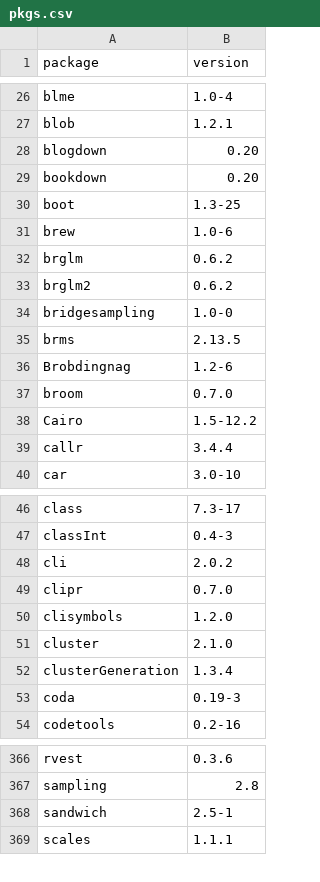
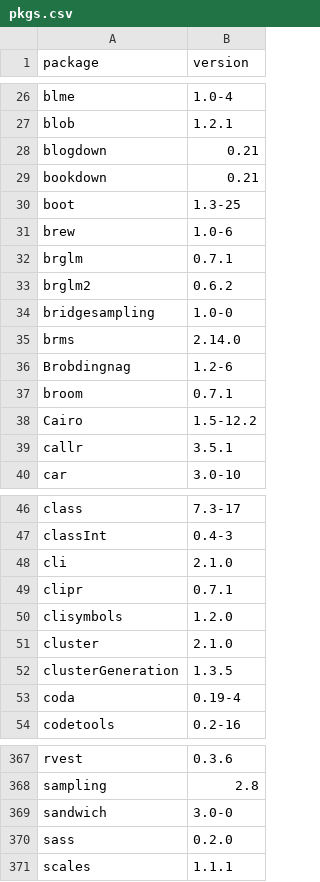
Before and after one commit to RobLytle/r-packages-downloader, a CSV file: pkgs.csv, drawn as a sheet; only a part is shown, gaps mark what is left out; the diff covers the shown part only.

```diff
--- a/pkgs.csv
+++ b/pkgs.csv
@@ -27,14 +27,14 @@ blme,1.0-4
 blob,1.2.1
-blogdown,0.20
-bookdown,0.20
+blogdown,0.21
+bookdown,0.21
 boot,1.3-25
 brew,1.0-6
-brglm,0.6.2
+brglm,0.7.1
 brglm2,0.6.2
 bridgesampling,1.0-0
-brms,2.13.5
+brms,2.14.0
 Brobdingnag,1.2-6
-broom,0.7.0
+broom,0.7.1
 Cairo,1.5-12.2
-callr,3.4.4
+callr,3.5.1
 car,3.0-10
@@ -47,8 +47,8 @@ class,7.3-17
 classInt,0.4-3
-cli,2.0.2
-clipr,0.7.0
+cli,2.1.0
+clipr,0.7.1
 clisymbols,1.2.0
 cluster,2.1.0
-clusterGeneration,1.3.4
-coda,0.19-3
+clusterGeneration,1.3.5
+coda,0.19-4
 codetools,0.2-16
@@ -367,3 +368,4 @@ rvest,0.3.6
 sampling,2.8
-sandwich,2.5-1
+sandwich,3.0-0
+sass,0.2.0
 scales,1.1.1
```
Also changed, not shown: 1 added row and 22 edited cells elsewhere in this file, 1 other file.
